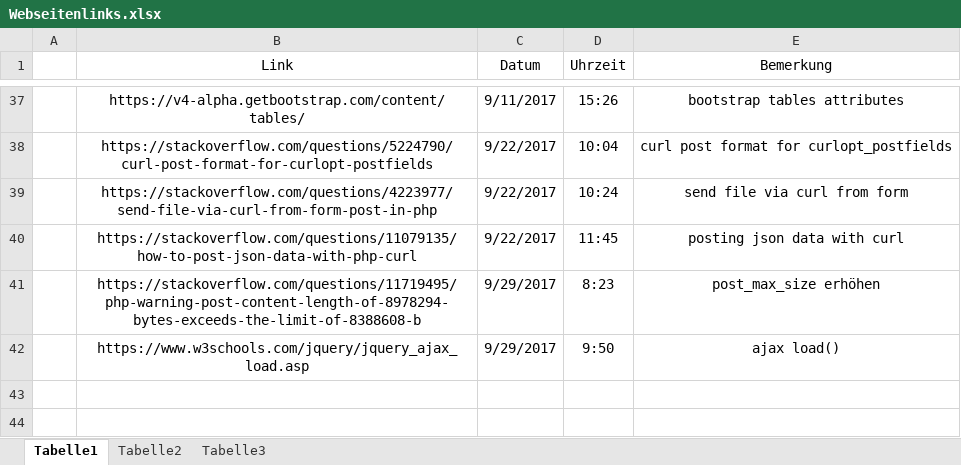
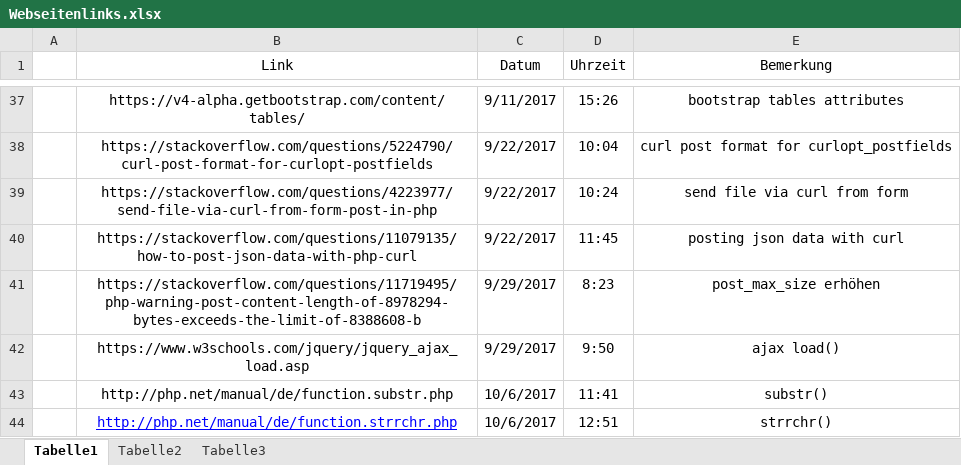
Before and after one commit to JohannesHolzer/ImportantStuffDiplomarbeit, an Excel workbook: Webseitenlinks.xlsx, sheet Tabelle1, drawn as a sheet; only a part is shown, gaps mark what is left out; values as stored, in another font and other column widths than the file's, no borders; the diff names each change by its address in the sheet, - before the commit and + after, or states it on an @@ line.

Commit message:
commit 10/10

```diff
--- a/Webseitenlinks.xlsx (sheet Tabelle1)
+++ b/Webseitenlinks.xlsx (sheet Tabelle1)
+row 43:  | http://php.net/manual/de/function.substr.php | 10/6/2017 | 11:41 | substr()
+row 44:  | http://php.net/manual/de/function.strrchr.php | 10/6/2017 | 12:51 | strrchr()
```
